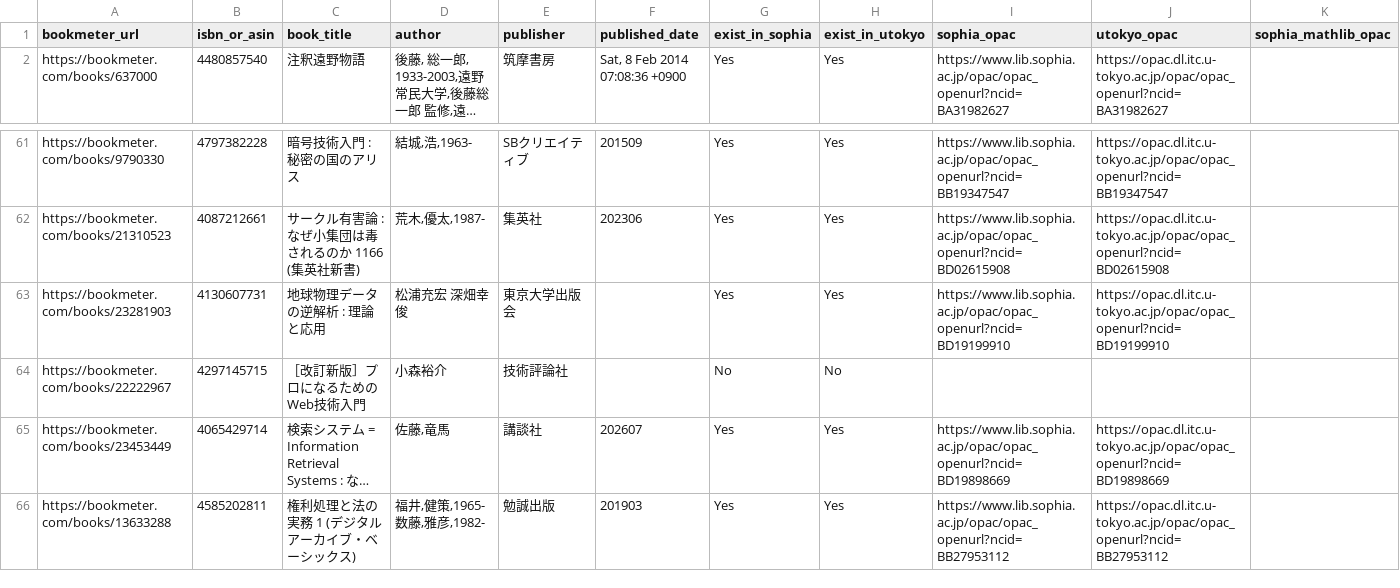
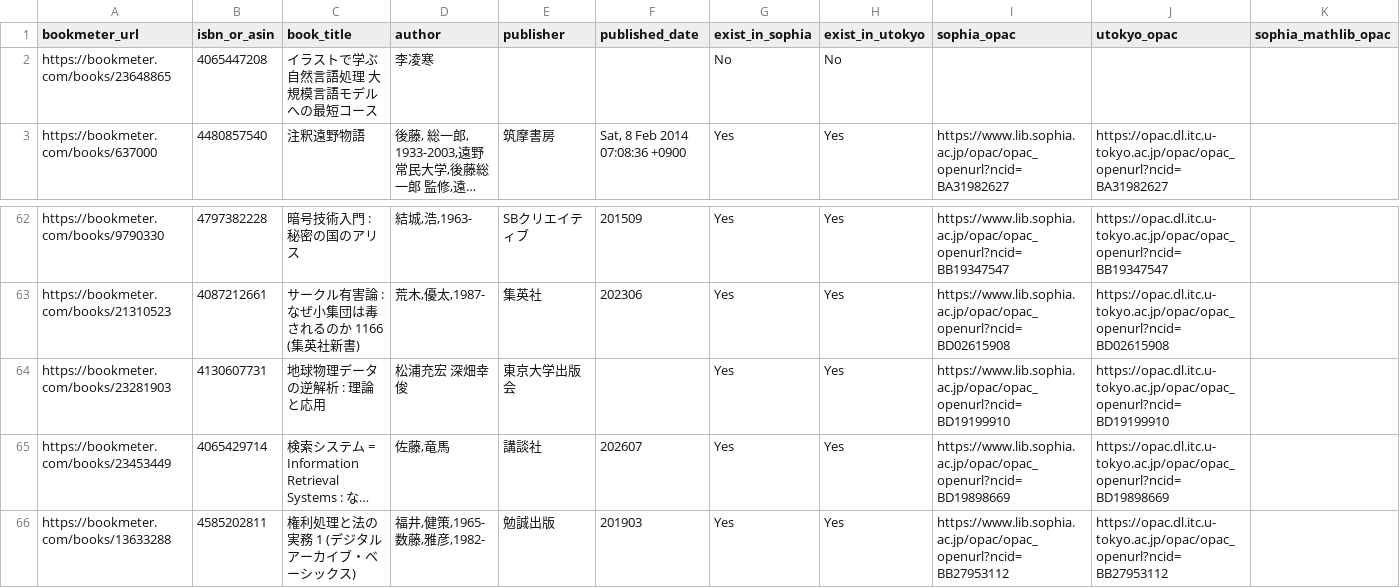
Before and after one commit to stepney141/bookmaker, a CSV file: apps/bookmeter/csv/bookmeter_wish_books.csv, drawn as a sheet; only a part is shown, gaps mark what is left out; long unchanged cells end in …; removed rows and columns are numbered as before the commit, all else as after; the diff names each change by its address in the sheet, - before the commit and + after, or states it on an @@ line.

```diff
--- a/apps/bookmeter/csv/bookmeter_wish_books.csv
+++ b/apps/bookmeter/csv/bookmeter_wish_books.csv
+row 2: https://bookmeter.com/books/23648865 | 4065447208 | イラストで学ぶ 自然言語処理 大規模言語モデルへの最短コース | 李凌寒 |  |  | No | No
-row 64: https://bookmeter.com/books/22222967 | 4297145715 | ［改訂新版］プロになるためのWeb技術入門 | 小森裕介 | 技術評論社 |  | No | No
```
Also changed, not shown: apps/bookmeter/csv/not_in_Sophia.csv, apps/bookmeter/csv/not_in_Sophia_and_UTokyo.csv, 2 other files.
